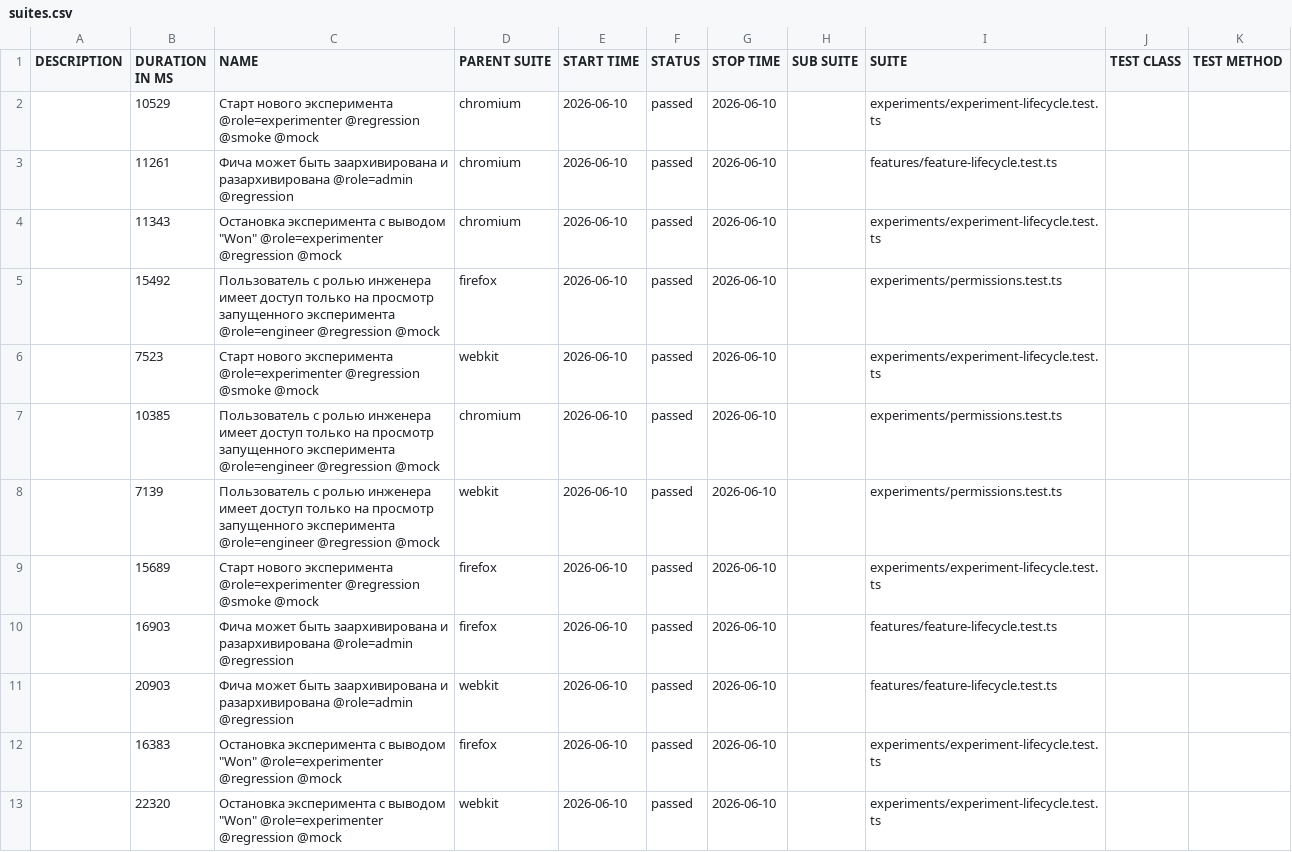
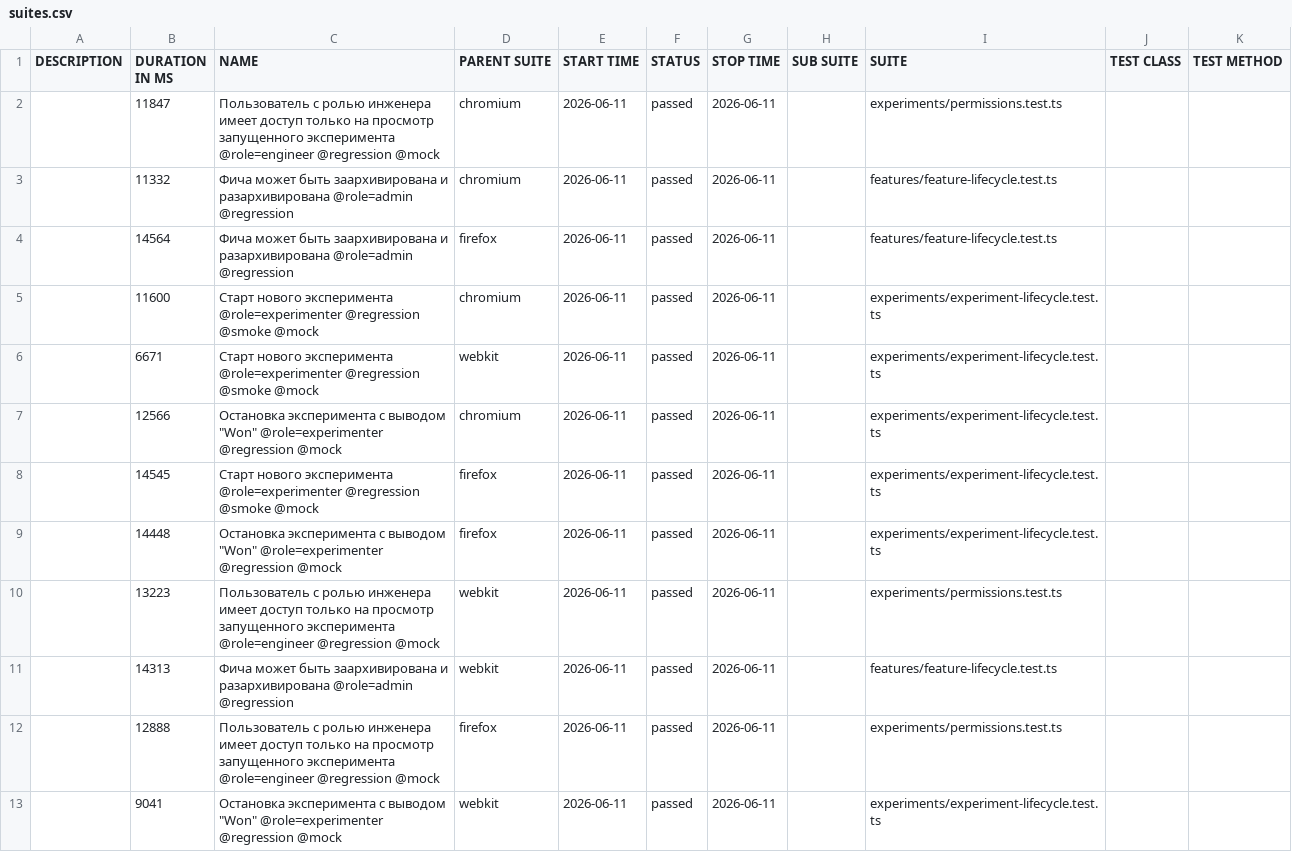
Before and after one commit to ozhegov/growthbook-e2e-tests, a CSV file: data/suites.csv, drawn as a sheet.

```diff
--- a/data/suites.csv
+++ b/data/suites.csv
@@ -1,13 +1,13 @@
 "DESCRIPTION","DURATION IN MS","NAME","PARENT SUITE","START TIME","STATUS","STOP TIME","SUB SUITE","SUITE","TEST CLASS","TEST METHOD"
-"","10529","Старт нового эксперимента @role=experimenter @regression @smoke @mock","chromium","2026-06-10","passed","2026-06-10","","experiments/experiment-lifecycle.test.ts","",""
-"","11261","Фича может быть заархивирована и разархивирована @role=admin @regression","chromium","2026-06-10","passed","2026-06-10","","features/feature-lifecycle.test.ts","",""
-"","11343","Остановка эксперимента с выводом ""Won"" @role=experimenter @regression @mock","chromium","2026-06-10","passed","2026-06-10","","experiments/experiment-lifecycle.test.ts","",""
-"","15492","Пользователь с ролью инженера имеет доступ только на просмотр запущенного эксперимента @role=engineer @regression @mock","firefox","2026-06-10","passed","2026-06-10","","experiments/permissions.test.ts","",""
-"","7523","Старт нового эксперимента @role=experimenter @regression @smoke @mock","webkit","2026-06-10","passed","2026-06-10","","experiments/experiment-lifecycle.test.ts","",""
-"","10385","Пользователь с ролью инженера имеет доступ только на просмотр запущенного эксперимента @role=engineer @regression @mock","chromium","2026-06-10","passed","2026-06-10","","experiments/permissions.test.ts","",""
-"","7139","Пользователь с ролью инженера имеет доступ только на просмотр запущенного эксперимента @role=engineer @regression @mock","webkit","2026-06-10","passed","2026-06-10","","experiments/permissions.test.ts","",""
-"","15689","Старт нового эксперимента @role=experimenter @regression @smoke @mock","firefox","2026-06-10","passed","2026-06-10","","experiments/experiment-lifecycle.test.ts","",""
-"","16903","Фича может быть заархивирована и разархивирована @role=admin @regression","firefox","2026-06-10","passed","2026-06-10","","features/feature-lifecycle.test.ts","",""
-"","20903","Фича может быть заархивирована и разархивирована @role=admin @regression","webkit","2026-06-10","passed","2026-06-10","","features/feature-lifecycle.test.ts","",""
-"","16383","Остановка эксперимента с выводом ""Won"" @role=experimenter @regression @mock","firefox","2026-06-10","passed","2026-06-10","","experiments/experiment-lifecycle.test.ts","",""
-"","22320","Остановка эксперимента с выводом ""Won"" @role=experimenter @regression @mock","webkit","2026-06-10","passed","2026-06-10","","experiments/experiment-lifecycle.test.ts","",""
+"","11847","Пользователь с ролью инженера имеет доступ только на просмотр запущенного эксперимента @role=engineer @regression @mock","chromium","2026-06-11","passed","2026-06-11","","experiments/permissions.test.ts","",""
+"","11332","Фича может быть заархивирована и разархивирована @role=admin @regression","chromium","2026-06-11","passed","2026-06-11","","features/feature-lifecycle.test.ts","",""
+"","14564","Фича может быть заархивирована и разархивирована @role=admin @regression","firefox","2026-06-11","passed","2026-06-11","","features/feature-lifecycle.test.ts","",""
+"","11600","Старт нового эксперимента @role=experimenter @regression @smoke @mock","chromium","2026-06-11","passed","2026-06-11","","experiments/experiment-lifecycle.test.ts","",""
+"","6671","Старт нового эксперимента @role=experimenter @regression @smoke @mock","webkit","2026-06-11","passed","2026-06-11","","experiments/experiment-lifecycle.test.ts","",""
+"","12566","Остановка эксперимента с выводом ""Won"" @role=experimenter @regression @mock","chromium","2026-06-11","passed","2026-06-11","","experiments/experiment-lifecycle.test.ts","",""
+"","14545","Старт нового эксперимента @role=experimenter @regression @smoke @mock","firefox","2026-06-11","passed","2026-06-11","","experiments/experiment-lifecycle.test.ts","",""
+"","14448","Остановка эксперимента с выводом ""Won"" @role=experimenter @regression @mock","firefox","2026-06-11","passed","2026-06-11","","experiments/experiment-lifecycle.test.ts","",""
+"","13223","Пользователь с ролью инженера имеет доступ только на просмотр запущенного эксперимента @role=engineer @regression @mock","webkit","2026-06-11","passed","2026-06-11","","experiments/permissions.test.ts","",""
+"","14313","Фича может быть заархивирована и разархивирована @role=admin @regression","webkit","2026-06-11","passed","2026-06-11","","features/feature-lifecycle.test.ts","",""
+"","12888","Пользователь с ролью инженера имеет доступ только на просмотр запущенного эксперимента @role=engineer @regression @mock","firefox","2026-06-11","passed","2026-06-11","","experiments/permissions.test.ts","",""
+"","9041","Остановка эксперимента с выводом ""Won"" @role=experimenter @regression @mock","webkit","2026-06-11","passed","2026-06-11","","experiments/experiment-lifecycle.test.ts","",""
```
Also changed, not shown: 52 other files.
